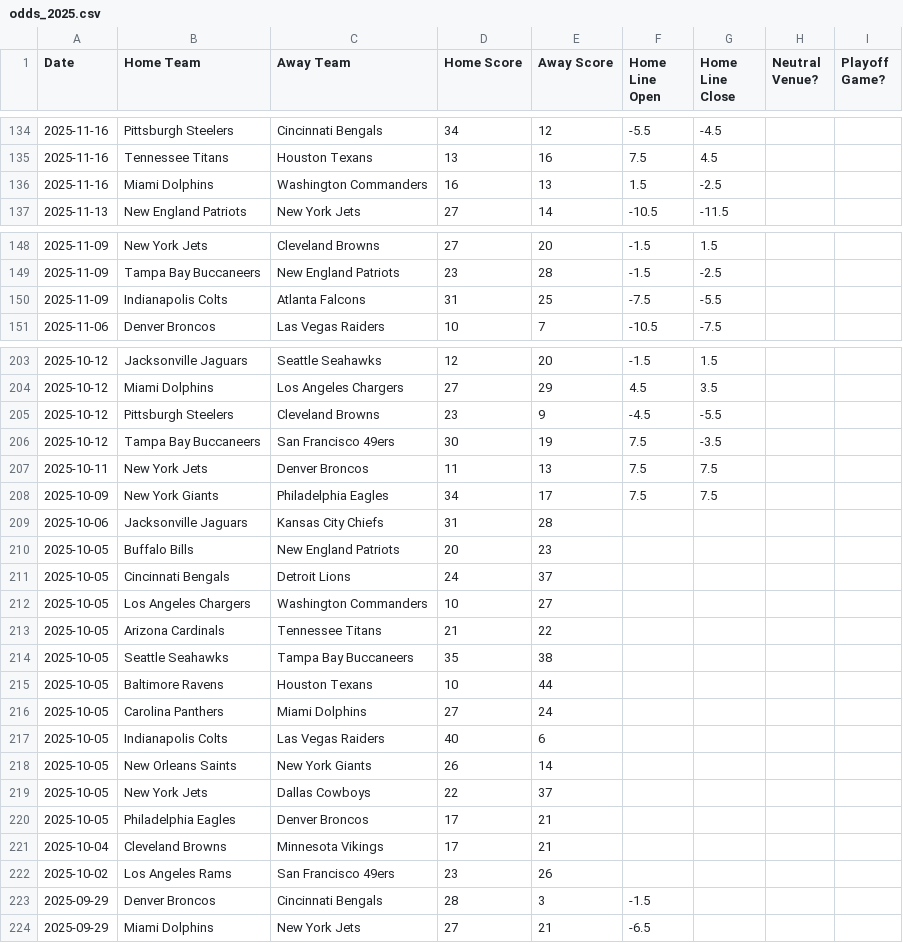
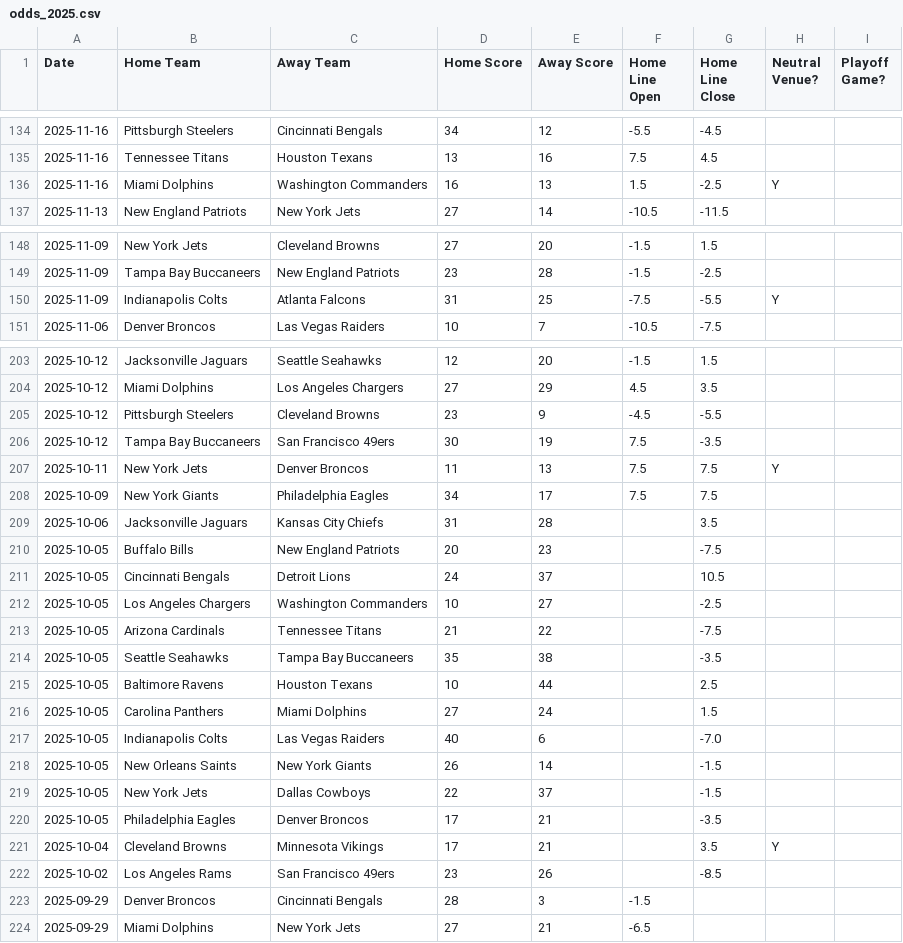
Before and after one commit to ZeNoonan/Research, a CSV file: nfl_report/data/odds_2025.csv, drawn as a sheet; only a part is shown, gaps mark what is left out; the diff covers the shown part only.

```diff
--- a/nfl_report/data/odds_2025.csv
+++ b/nfl_report/data/odds_2025.csv
@@ -135,3 +135,3 @@ Date,Home Team,Away Team,Home Score,Away Score,Home Line Open,Home Line Close,Ne
 2025-11-16,Tennessee Titans,Houston Texans,13,16,7.5,4.5,,
-2025-11-16,Miami Dolphins,Washington Commanders,16,13,1.5,-2.5,,
+2025-11-16,Miami Dolphins,Washington Commanders,16,13,1.5,-2.5,Y,
 2025-11-13,New England Patriots,New York Jets,27,14,-10.5,-11.5,,
@@ -149,3 +149,3 @@ Date,Home Team,Away Team,Home Score,Away Score,Home Line Open,Home Line Close,Ne
 2025-11-09,Tampa Bay Buccaneers,New England Patriots,23,28,-1.5,-2.5,,
-2025-11-09,Indianapolis Colts,Atlanta Falcons,31,25,-7.5,-5.5,,
+2025-11-09,Indianapolis Colts,Atlanta Falcons,31,25,-7.5,-5.5,Y,
 2025-11-06,Denver Broncos,Las Vegas Raiders,10,7,-10.5,-7.5,,
@@ -206,18 +206,18 @@ Date,Home Team,Away Team,Home Score,Away Score,Home Line Open,Home Line Close,Ne
 2025-10-12,Tampa Bay Buccaneers,San Francisco 49ers,30,19,7.5,-3.5,,
-2025-10-11,New York Jets,Denver Broncos,11,13,7.5,7.5,,
+2025-10-11,New York Jets,Denver Broncos,11,13,7.5,7.5,Y,
 2025-10-09,New York Giants,Philadelphia Eagles,34,17,7.5,7.5,,
-2025-10-06,Jacksonville Jaguars,Kansas City Chiefs,31,28,,,,
-2025-10-05,Buffalo Bills,New England Patriots,20,23,,,,
-2025-10-05,Cincinnati Bengals,Detroit Lions,24,37,,,,
-2025-10-05,Los Angeles Chargers,Washington Commanders,10,27,,,,
-2025-10-05,Arizona Cardinals,Tennessee Titans,21,22,,,,
-2025-10-05,Seattle Seahawks,Tampa Bay Buccaneers,35,38,,,,
-2025-10-05,Baltimore Ravens,Houston Texans,10,44,,,,
-2025-10-05,Carolina Panthers,Miami Dolphins,27,24,,,,
-2025-10-05,Indianapolis Colts,Las Vegas Raiders,40,6,,,,
-2025-10-05,New Orleans Saints,New York Giants,26,14,,,,
-2025-10-05,New York Jets,Dallas Cowboys,22,37,,,,
-2025-10-05,Philadelphia Eagles,Denver Broncos,17,21,,,,
-2025-10-04,Cleveland Browns,Minnesota Vikings,17,21,,,,
-2025-10-02,Los Angeles Rams,San Francisco 49ers,23,26,,,,
+2025-10-06,Jacksonville Jaguars,Kansas City Chiefs,31,28,,3.5,,
+2025-10-05,Buffalo Bills,New England Patriots,20,23,,-7.5,,
+2025-10-05,Cincinnati Bengals,Detroit Lions,24,37,,10.5,,
+2025-10-05,Los Angeles Chargers,Washington Commanders,10,27,,-2.5,,
+2025-10-05,Arizona Cardinals,Tennessee Titans,21,22,,-7.5,,
+2025-10-05,Seattle Seahawks,Tampa Bay Buccaneers,35,38,,-3.5,,
+2025-10-05,Baltimore Ravens,Houston Texans,10,44,,2.5,,
+2025-10-05,Carolina Panthers,Miami Dolphins,27,24,,1.5,,
+2025-10-05,Indianapolis Colts,Las Vegas Raiders,40,6,,-7.0,,
+2025-10-05,New Orleans Saints,New York Giants,26,14,,-1.5,,
+2025-10-05,New York Jets,Dallas Cowboys,22,37,,-1.5,,
+2025-10-05,Philadelphia Eagles,Denver Broncos,17,21,,-3.5,,
+2025-10-04,Cleveland Browns,Minnesota Vikings,17,21,,3.5,Y,
+2025-10-02,Los Angeles Rams,San Francisco 49ers,23,26,,-8.5,,
 2025-09-29,Denver Broncos,Cincinnati Bengals,28,3,-1.5,,,
```
Also changed, not shown: 2 edited cells elsewhere in this file, nfl_report/data/odds_2020.csv, nfl_report/data/odds_2026.csv, 9 other files.
